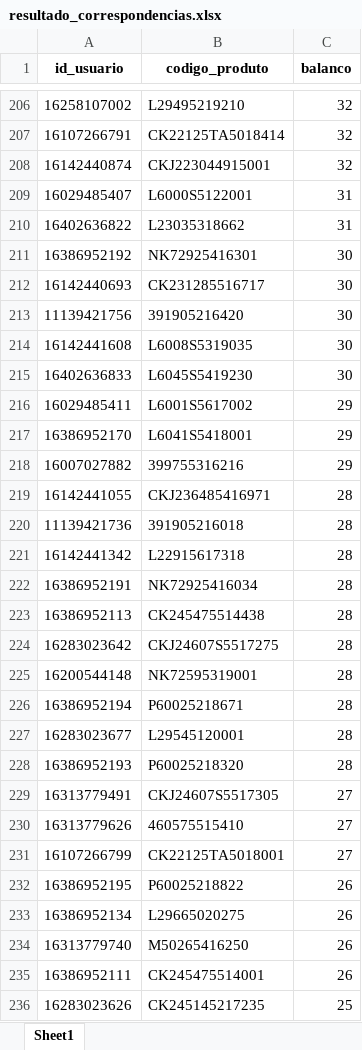
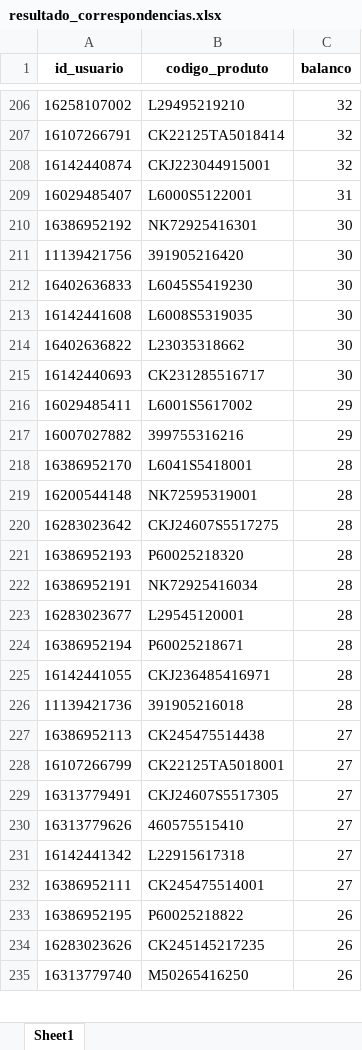
Before and after one commit to brunobolsachini/marchonapi, an Excel workbook: resultado_correspondencias.xlsx, sheet Sheet1, drawn as a sheet; only a part is shown, gaps mark what is left out; values as stored, in another font and other column widths than the file's, no borders; removed rows and columns are numbered as before the commit, all else as after; the diff covers the shown part only; the diff names each change by its address in the sheet, - before the commit and + after, or states it on an @@ line.

```diff
--- a/resultado_correspondencias.xlsx (sheet Sheet1)
+++ b/resultado_correspondencias.xlsx (sheet Sheet1)
-row 210: 16402636822 | L23035318662 | 31
@@ row 213 moved to row 211: 11139421756 @@
@@ row 215 moved to row 212: 16402636833 @@
@@ row 214 moved to row 213: 16142441608 @@
+row 214: 16402636822 | L23035318662 | 30
-row 217: 16386952170 | L6041S5418001 | 29
+row 218: 16386952170 | L6041S5418001 | 28
@@ row 225 moved to row 219: 16200544148 @@
@@ row 224 moved to row 220: 16283023642 @@
@@ row 228 moved to row 221: 16386952193 @@
@@ row 227 moved to row 223: 16283023677 @@
@@ row 226 moved to row 224: 16386952194 @@
-row 221: 16142441342 | L22915617318 | 28
-C227 (balanco): 28
+C227 (balanco): 27
@@ row 231 moved to row 228: 16107266799 @@
+row 231: 16142441342 | L22915617318 | 27
+row 232: 16386952111 | CK245475514001 | 27
-row 233: 16386952134 | L29665020275 | 26
+row 234: 16283023626 | CK245145217235 | 26
-row 235: 16386952111 | CK245475514001 | 26
-row 236: 16283023626 | CK245145217235 | 25
```
Also changed, not shown: 80 added rows, 94 removed rows, 973 moved rows and 33 edited cells elsewhere in this sheet.
